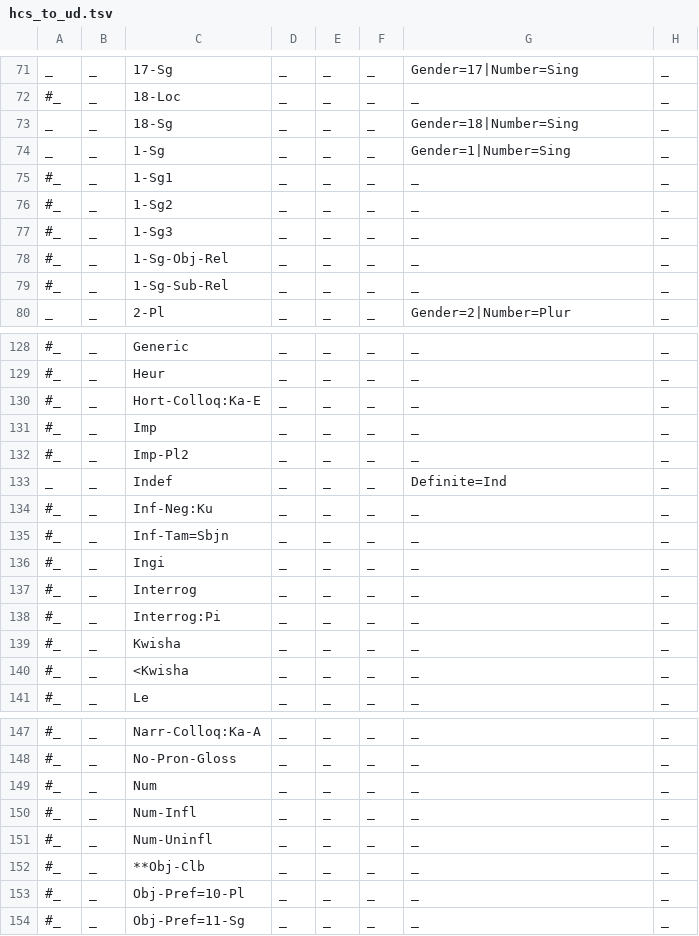
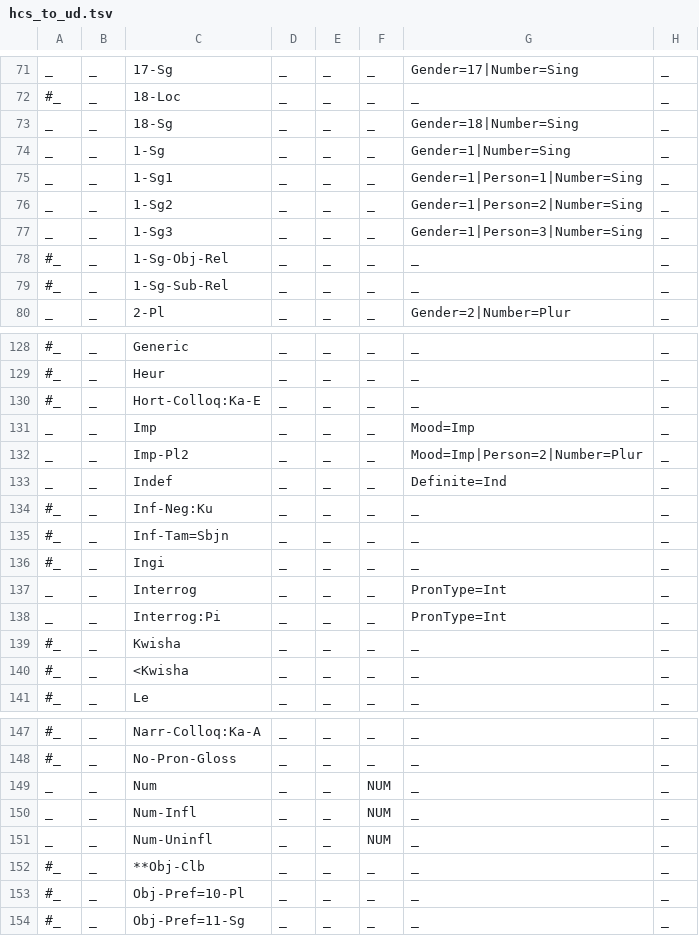
Before and after one commit to ksteimel/SWH-UD, a TSV file: hcs_to_ud.tsv, drawn as a sheet; only a part is shown, gaps mark what is left out; the diff covers the shown part only; the diff names each change by its address in the sheet, - before the commit and + after, or states it on an @@ line.

```diff
--- a/hcs_to_ud.tsv
+++ b/hcs_to_ud.tsv
-A75:A77: #_
+A75:A77: _
-G75: _
+G75: Gender=1|Person=1|Number=Sing
-G76: _
+G76: Gender=1|Person=2|Number=Sing
-G77: _
+G77: Gender=1|Person=3|Number=Sing
-A131:A132: #_
+A131:A132: _
-G131: _
+G131: Mood=Imp
-G132: _
+G132: Mood=Imp|Person=2|Number=Plur
-A137:A138: #_
+A137:A138: _
-G137:G138: _
+G137:G138: PronType=Int
-A149:A151: #_
+A149:A151: _
-F149:F151: _
+F149:F151: NUM
```
Also changed, not shown: 29 edited cells elsewhere in this file.
